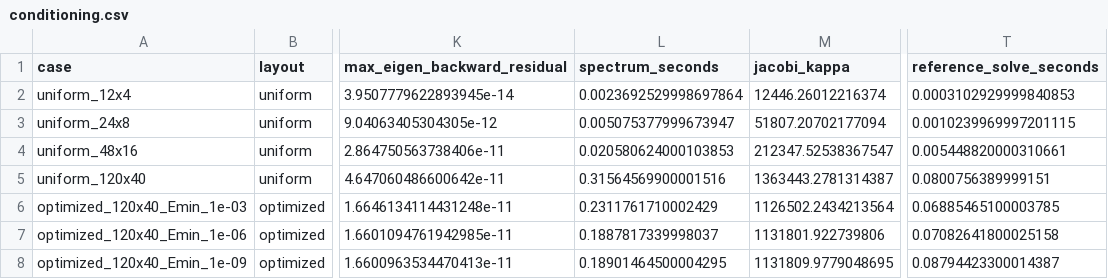
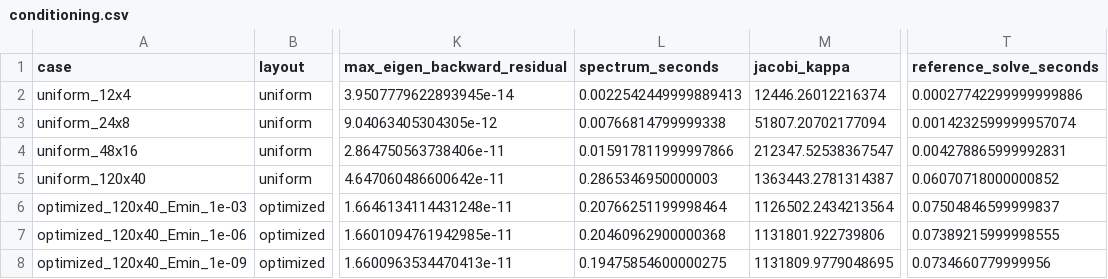
Before and after one commit to Liukz233/MAE598-Design-Optimization, a CSV file: projects/02_gradient_descent/results/conditioning.csv, drawn as a sheet; only a part is shown, gaps mark what is left out; the diff names each change by its address in the sheet, - before the commit and + after, or states it on an @@ line.

```diff
--- a/projects/02_gradient_descent/results/conditioning.csv
+++ b/projects/02_gradient_descent/results/conditioning.csv
-L2 (spectrum_seconds): 0.0023692529998697864
+L2 (spectrum_seconds): 0.0022542449999889413
-T2 (reference_solve_seconds): 0.0003102929999840853
+T2 (reference_solve_seconds): 0.00027742299999999886
-L3 (spectrum_seconds): 0.005075377999673947
+L3 (spectrum_seconds): 0.00766814799999338
-T3 (reference_solve_seconds): 0.0010239969997201115
+T3 (reference_solve_seconds): 0.0014232599999957074
-L4 (spectrum_seconds): 0.020580624000103853
+L4 (spectrum_seconds): 0.015917811999997866
-T4 (reference_solve_seconds): 0.005448820000310661
+T4 (reference_solve_seconds): 0.004278865999992831
-L5 (spectrum_seconds): 0.31564569900001516
+L5 (spectrum_seconds): 0.2865346950000003
-T5 (reference_solve_seconds): 0.0800756389999151
+T5 (reference_solve_seconds): 0.06070718000000852
-L6 (spectrum_seconds): 0.2311761710002429
+L6 (spectrum_seconds): 0.20766251199998464
-T6 (reference_solve_seconds): 0.06885465100003785
+T6 (reference_solve_seconds): 0.07504846599999837
-L7 (spectrum_seconds): 0.1887817339998037
+L7 (spectrum_seconds): 0.20460962900000368
-T7 (reference_solve_seconds): 0.07082641800025158
+T7 (reference_solve_seconds): 0.07389215999998555
-L8 (spectrum_seconds): 0.18901464500004295
+L8 (spectrum_seconds): 0.19475854600000275
-T8 (reference_solve_seconds): 0.08794423300014387
+T8 (reference_solve_seconds): 0.0734660779999956
```
Also changed, not shown: projects/02_gradient_descent/results/project1_project2_comparison.csv, projects/02_gradient_descent/results/solvers.csv, 3 other files.
